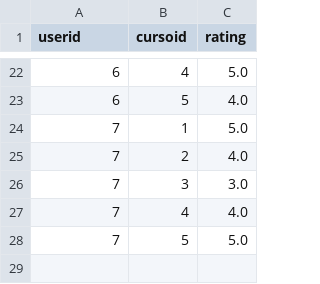
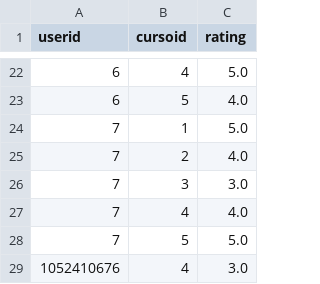
Before and after one commit to pablitoacero6/MarketAcademy, a CSV file: Servidor/outputfile.csv, drawn as a sheet; only a part is shown, gaps mark what is left out; the diff names each change by its address in the sheet, - before the commit and + after, or states it on an @@ line.

```diff
--- a/Servidor/outputfile.csv
+++ b/Servidor/outputfile.csv
+row 29: 1052410676 | 4 | 3.0
```
Also changed, not shown: Servidor/public/data.csv, 11 other files.
